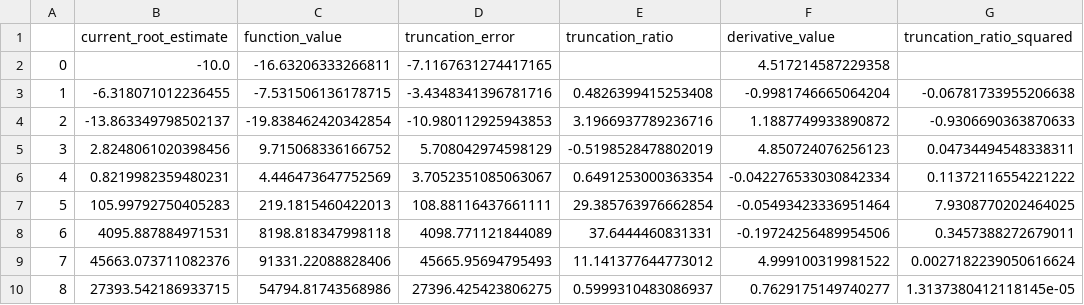
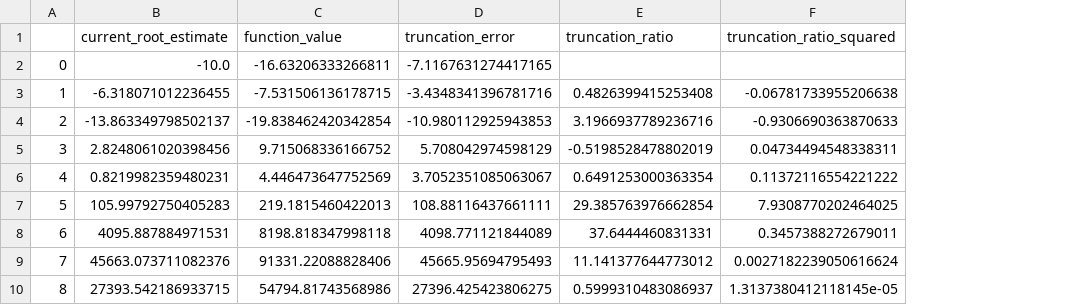
Before and after one commit to EasonSYC/catam-example-project, a CSV file: data/question-5-eq-4-1-diverge.csv, drawn as a sheet; only a part is shown; the diff names each change by its address in the sheet, - before the commit and + after, or states it on an @@ line.

```diff
--- a/data/question-5-eq-4-1-diverge.csv
+++ b/data/question-5-eq-4-1-diverge.csv
-column F (derivative_value), rows 2-10: 4.517214587229358 | -0.9981746665064204 | 1.1887749933890872 | 4.850724076256123 | -0.042276533030842334 | -0.05493423336951464 | -0.19724256489954506 | 4.999100319981522 | 0.7629175149740277
```
Also changed, not shown: data/question-5-eq-4-3-converge-slow.csv, data/question-5-eq-5.csv, 23 other files.
